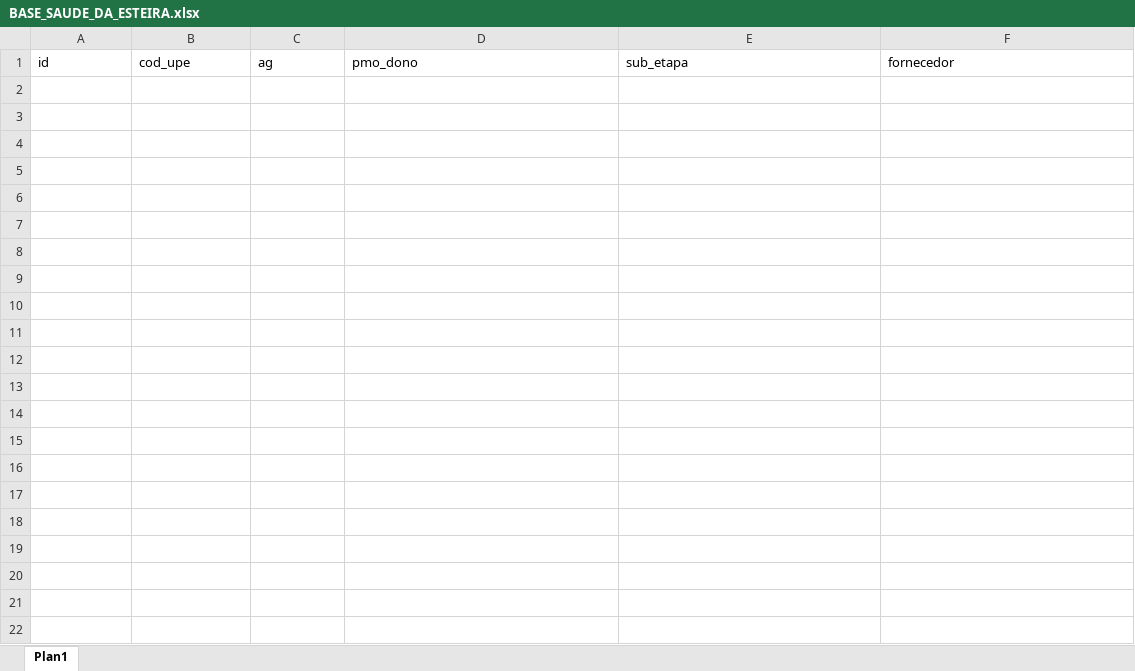
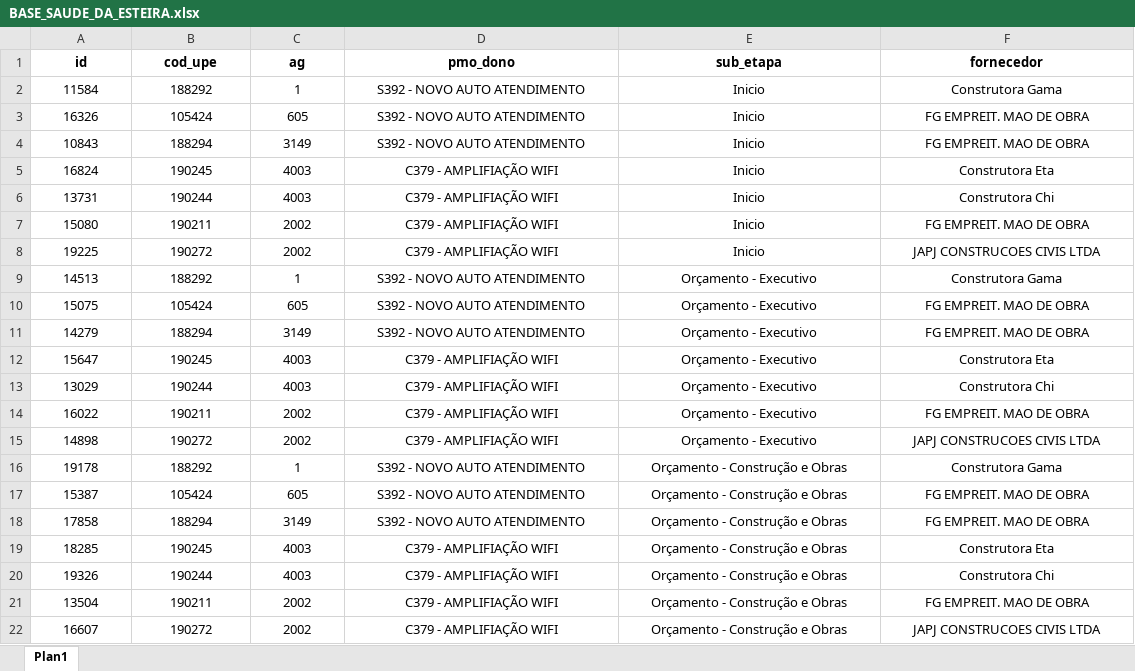
Before and after one commit to emersonrafaels/construct-cost-ai, an Excel workbook: data/inputs/saude_esteira/BASE_SAUDE_DA_ESTEIRA.xlsx, sheet Plan1, drawn as a sheet; values as stored, in another font and other column widths than the file's, no borders; the diff names each change by its address in the sheet, - before the commit and + after, or states it on an @@ line.

Commit message:
feat: Update budget and validation scripts; add new data files and remove obsolete ones

```diff
--- a/data/inputs/saude_esteira/BASE_SAUDE_DA_ESTEIRA.xlsx (sheet Plan1)
+++ b/data/inputs/saude_esteira/BASE_SAUDE_DA_ESTEIRA.xlsx (sheet Plan1)
@@ A1:F1 bold: off → on, alignment: left → center @@
+row 2: 11584 | 188292 | 1 | S392 - NOVO AUTO ATENDIMENTO | Inicio | Construtora Gama
+row 3: 16326 | 105424 | 605 | S392 - NOVO AUTO ATENDIMENTO | Inicio | FG EMPREIT. MAO DE OBRA
+row 4: 10843 | 188294 | 3149 | S392 - NOVO AUTO ATENDIMENTO | Inicio | FG EMPREIT. MAO DE OBRA
+row 5: 16824 | 190245 | 4003 | C379 - AMPLIFIAÇÃO WIFI | Inicio | Construtora Eta
+row 6: 13731 | 190244 | 4003 | C379 - AMPLIFIAÇÃO WIFI | Inicio | Construtora Chi
+row 7: 15080 | 190211 | 2002 | C379 - AMPLIFIAÇÃO WIFI | Inicio | FG EMPREIT. MAO DE OBRA
+row 8: 19225 | 190272 | 2002 | C379 - AMPLIFIAÇÃO WIFI | Inicio | JAPJ CONSTRUCOES CIVIS LTDA
+row 9: 14513 | 188292 | 1 | S392 - NOVO AUTO ATENDIMENTO | Orçamento - Executivo | Construtora Gama
+row 10: 15075 | 105424 | 605 | S392 - NOVO AUTO ATENDIMENTO | Orçamento - Executivo | FG EMPREIT. MAO DE OBRA
+row 11: 14279 | 188294 | 3149 | S392 - NOVO AUTO ATENDIMENTO | Orçamento - Executivo | FG EMPREIT. MAO DE OBRA
+row 12: 15647 | 190245 | 4003 | C379 - AMPLIFIAÇÃO WIFI | Orçamento - Executivo | Construtora Eta
+row 13: 13029 | 190244 | 4003 | C379 - AMPLIFIAÇÃO WIFI | Orçamento - Executivo | Construtora Chi
+row 14: 16022 | 190211 | 2002 | C379 - AMPLIFIAÇÃO WIFI | Orçamento - Executivo | FG EMPREIT. MAO DE OBRA
+row 15: 14898 | 190272 | 2002 | C379 - AMPLIFIAÇÃO WIFI | Orçamento - Executivo | JAPJ CONSTRUCOES CIVIS LTDA
+row 16: 19178 | 188292 | 1 | S392 - NOVO AUTO ATENDIMENTO | Orçamento - Construção e Obras | Construtora Gama
+row 17: 15387 | 105424 | 605 | S392 - NOVO AUTO ATENDIMENTO | Orçamento - Construção e Obras | FG EMPREIT. MAO DE OBRA
+row 18: 17858 | 188294 | 3149 | S392 - NOVO AUTO ATENDIMENTO | Orçamento - Construção e Obras | FG EMPREIT. MAO DE OBRA
+row 19: 18285 | 190245 | 4003 | C379 - AMPLIFIAÇÃO WIFI | Orçamento - Construção e Obras | Construtora Eta
+row 20: 19326 | 190244 | 4003 | C379 - AMPLIFIAÇÃO WIFI | Orçamento - Construção e Obras | Construtora Chi
+row 21: 13504 | 190211 | 2002 | C379 - AMPLIFIAÇÃO WIFI | Orçamento - Construção e Obras | FG EMPREIT. MAO DE OBRA
+row 22: 16607 | 190272 | 2002 | C379 - AMPLIFIAÇÃO WIFI | Orçamento - Construção e Obras | JAPJ CONSTRUCOES CIVIS LTDA
```
Also changed, not shown: data/inputs/agencias/BASE_AGENCIAS.xlsx, data/inputs/orcamentos/sample_padrao1 - AG 0605 - 103481.xlsx, 15 other files.
